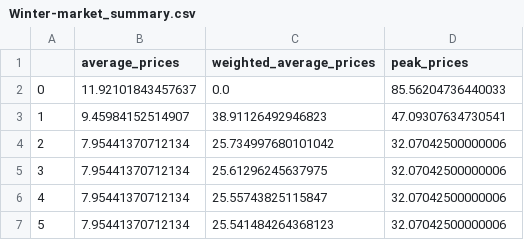
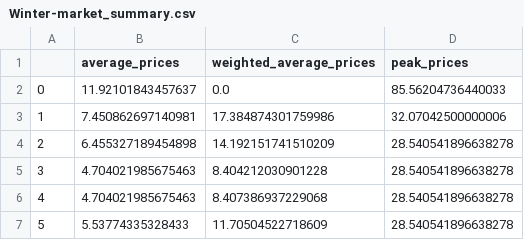
Before and after one commit to s233239/Master-thesis-code, a CSV file: final version/csv_competition/Winter-market_summary.csv, drawn as a sheet.

```diff
--- a/final version/csv_competition/Winter-market_summary.csv
+++ b/final version/csv_competition/Winter-market_summary.csv
@@ -2,6 +2,6 @@
 0,11.92101843457637,0.0,85.56204736440033
-1,9.45984152514907,38.91126492946823,47.09307634730541
-2,7.95441370712134,25.734997680101042,32.07042500000006
-3,7.95441370712134,25.61296245637975,32.07042500000006
-4,7.95441370712134,25.55743825115847,32.07042500000006
-5,7.95441370712134,25.541484264368123,32.07042500000006
+1,7.450862697140981,17.384874301759986,32.07042500000006
+2,6.455327189454898,14.192151741510209,28.540541896638278
+3,4.704021985675463,8.404212030901228,28.540541896638278
+4,4.704021985675463,8.407386937229068,28.540541896638278
+5,5.53774335328433,11.70504522718609,28.540541896638278
```
Also changed, not shown: final version/csv_basecase/LowLoad_results.csv, final version/csv_basecase/Summer_results.csv, 54 other files.
